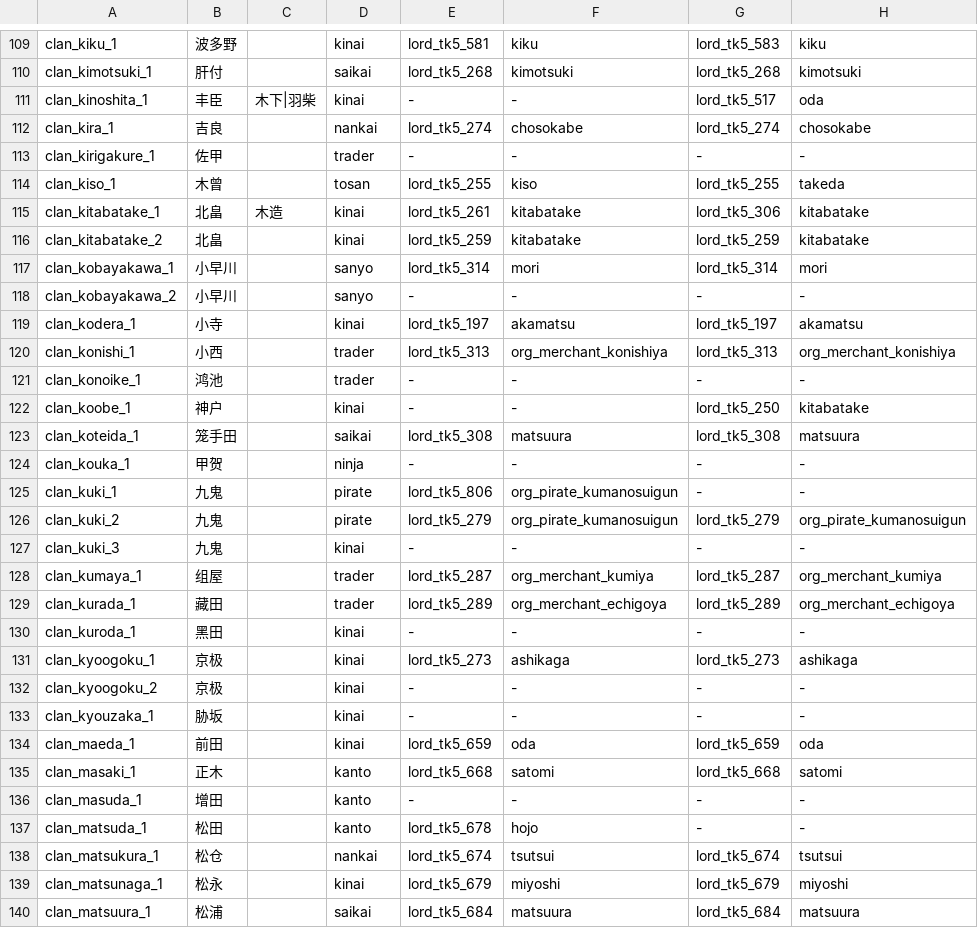
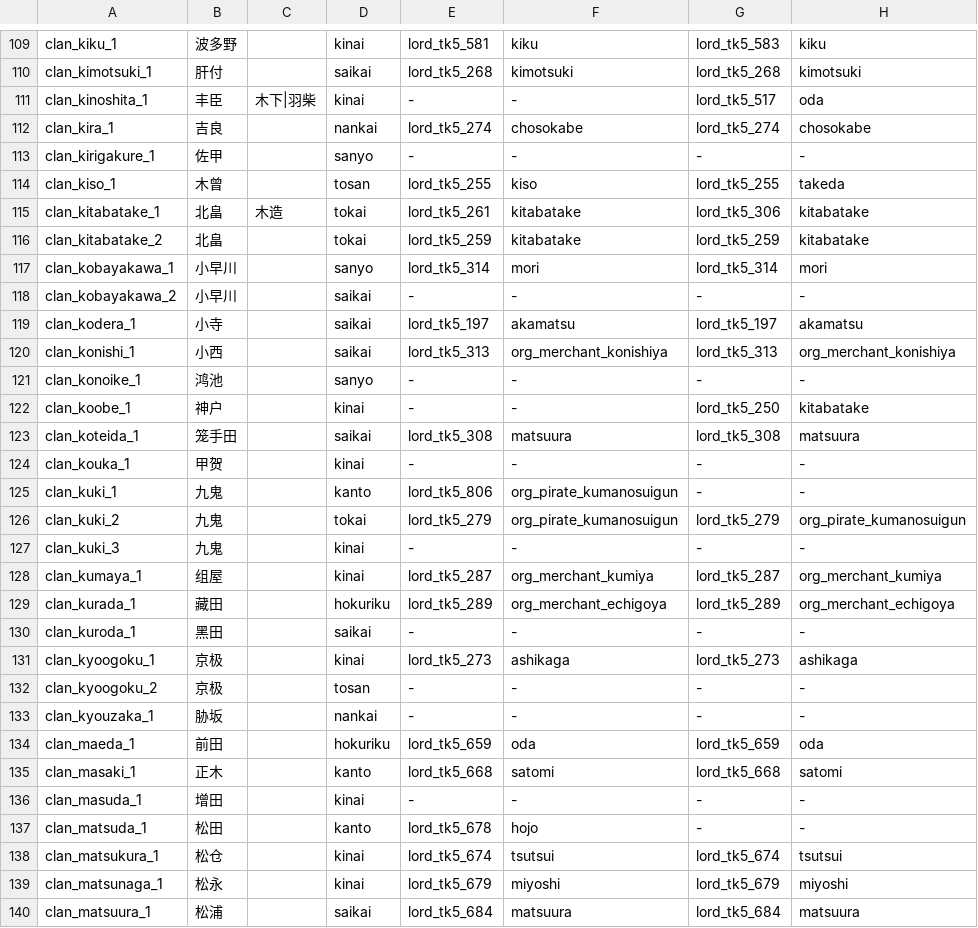
Before and after one commit to yaodongcheng/QiKanExampleMod, a CSV file: Knowledge/太阁5/骑砍2织丰角色ID对应/csv/Clan.csv, drawn as a sheet; only a part is shown, gaps mark what is left out; the diff covers the shown part only; the diff names each change by its address in the sheet, - before the commit and + after, or states it on an @@ line.

```diff
--- a/Knowledge/太阁5/骑砍2织丰角色ID对应/csv/Clan.csv
+++ b/Knowledge/太阁5/骑砍2织丰角色ID对应/csv/Clan.csv
-D113: trader
+D113: sanyo
-D115:D116: kinai
+D115:D116: tokai
-D118: sanyo
+D118: saikai
-D119: kinai
+D119: saikai
-D120: trader
+D120: saikai
-D121: trader
+D121: sanyo
-D124: ninja
+D124: kinai
-D125: pirate
+D125: kanto
-D126: pirate
+D126: tokai
-D128: trader
+D128: kinai
-D129: trader
+D129: hokuriku
-D130: kinai
+D130: saikai
-D132: kinai
+D132: tosan
-D133: kinai
+D133: nankai
-D134: kinai
+D134: hokuriku
-D136: kanto
+D136: kinai
-D138: nankai
+D138: kinai
```
Also changed, not shown: 121 edited cells elsewhere in this file, Knowledge/太阁5/骑砍2织丰角色ID对应/csv/Settlements.csv, 18 other files.
